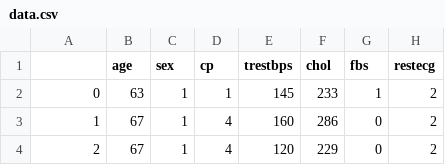
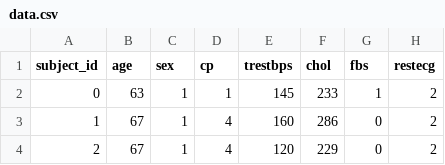
Before and after one commit to ingaschoeyen/BNCI, a CSV file: data.csv, drawn as a sheet; only a part is shown; the diff names each change by its address in the sheet, - before the commit and + after, or states it on an @@ line.

```diff
--- a/data.csv
+++ b/data.csv
-A1: (empty)
+A1: subject_id
```
Also changed, not shown: 1 other file.
